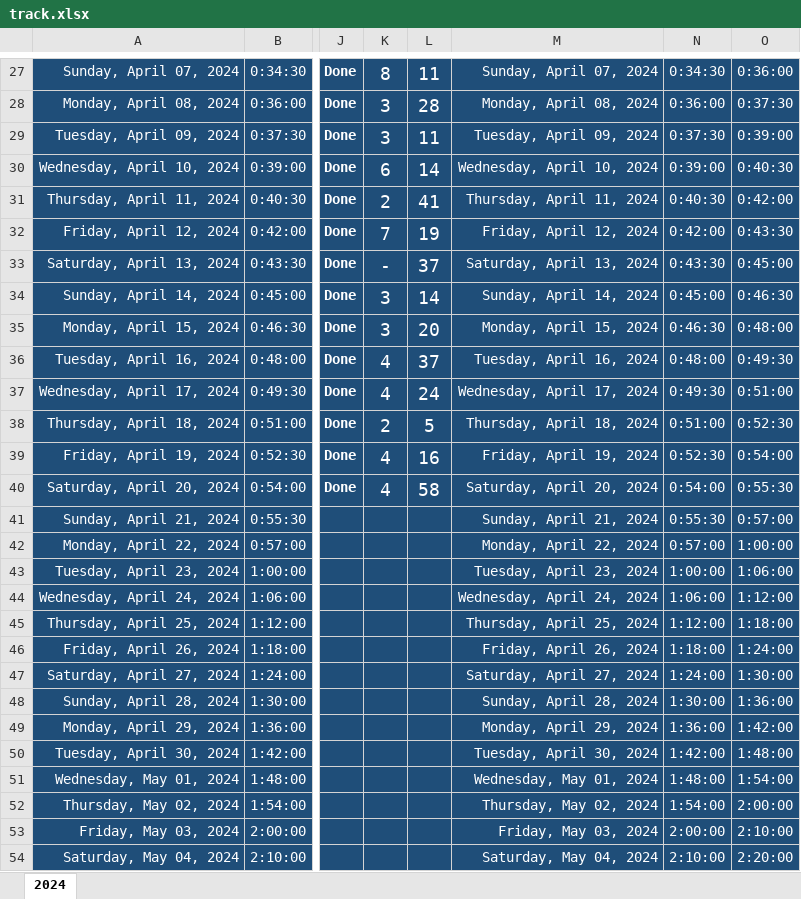
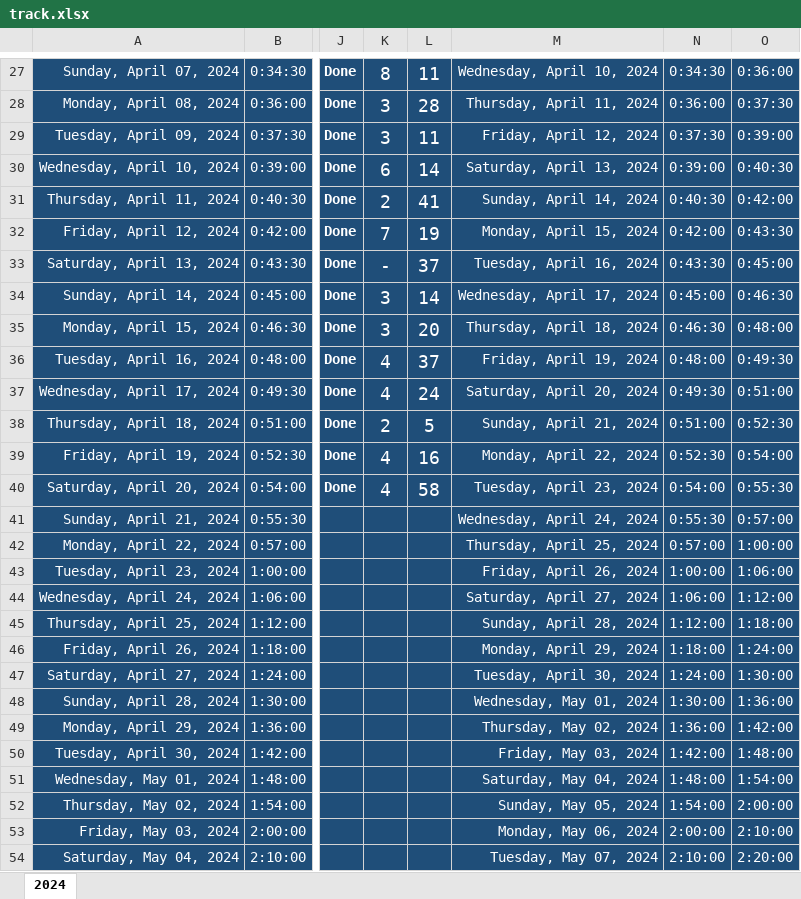
Before and after one commit to Mostafa-El-Masry/dashboard, an Excel workbook: track.xlsx, sheet 2024, drawn as a sheet; only a part is shown, gaps mark what is left out; values as stored, in another font and other column widths than the file's, no borders; table styles not drawn; the diff covers the shown part only; the diff names each change by its address in the sheet, - before the commit and + after, or states it on an @@ line.

Commit message:
updating tracker

```diff
--- a/track.xlsx (sheet 2024)
+++ b/track.xlsx (sheet 2024)
-M27: Sunday, April 07, 2024
+M27: Wednesday, April 10, 2024
-M28: Monday, April 08, 2024
+M28: Thursday, April 11, 2024
-M29: Tuesday, April 09, 2024
+M29: Friday, April 12, 2024
-M30: Wednesday, April 10, 2024
+M30: Saturday, April 13, 2024
-M31: Thursday, April 11, 2024
+M31: Sunday, April 14, 2024
-M32: Friday, April 12, 2024
+M32: Monday, April 15, 2024
-M33: Saturday, April 13, 2024
+M33: Tuesday, April 16, 2024
-M34: Sunday, April 14, 2024
+M34: Wednesday, April 17, 2024
-M35: Monday, April 15, 2024
+M35: Thursday, April 18, 2024
-M36: Tuesday, April 16, 2024
+M36: Friday, April 19, 2024
-M37: Wednesday, April 17, 2024
+M37: Saturday, April 20, 2024
-M38: Thursday, April 18, 2024
+M38: Sunday, April 21, 2024
-M39: Friday, April 19, 2024
+M39: Monday, April 22, 2024
-M40: Saturday, April 20, 2024
+M40: Tuesday, April 23, 2024
-M41: Sunday, April 21, 2024
+M41: Wednesday, April 24, 2024
-M42: Monday, April 22, 2024
+M42: Thursday, April 25, 2024
-M43: Tuesday, April 23, 2024
+M43: Friday, April 26, 2024
-M44: Wednesday, April 24, 2024
+M44: Saturday, April 27, 2024
-M45: Thursday, April 25, 2024
+M45: Sunday, April 28, 2024
-M46: Friday, April 26, 2024
+M46: Monday, April 29, 2024
-M47: Saturday, April 27, 2024
+M47: Tuesday, April 30, 2024
-M48: Sunday, April 28, 2024
+M48: Wednesday, May 01, 2024
-M49: Monday, April 29, 2024
+M49: Thursday, May 02, 2024
-M50: Tuesday, April 30, 2024
+M50: Friday, May 03, 2024
-M51: Wednesday, May 01, 2024
+M51: Saturday, May 04, 2024
-M52: Thursday, May 02, 2024
+M52: Sunday, May 05, 2024
-M53: Friday, May 03, 2024
+M53: Monday, May 06, 2024
-M54: Saturday, May 04, 2024
+M54: Tuesday, May 07, 2024
```
Also changed, not shown: 40 edited cells elsewhere in this sheet.
